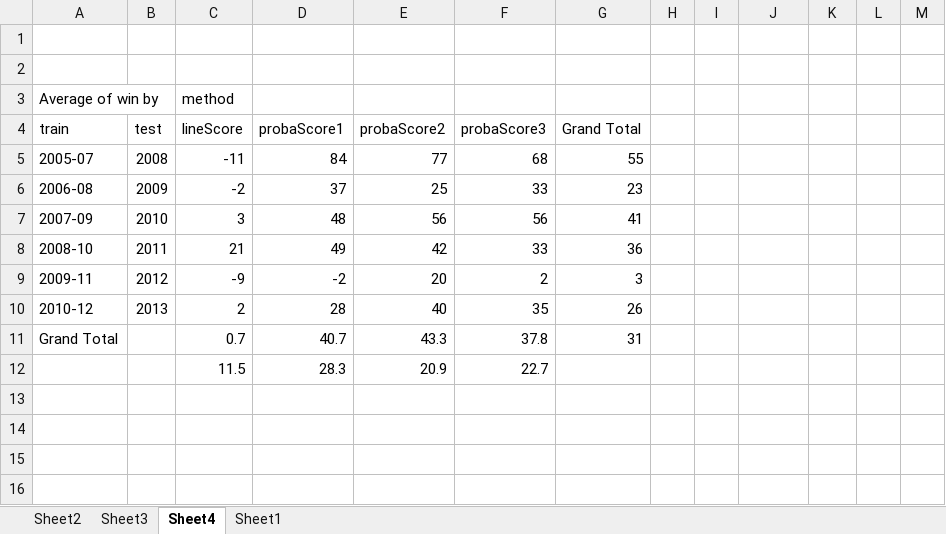
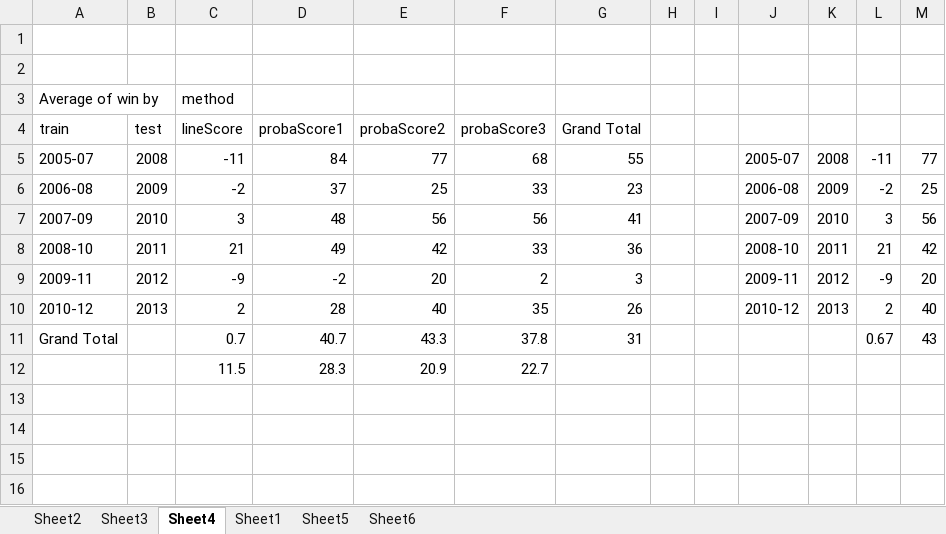
Before and after one commit to aabtzu/mlnfl, an Excel workbook: nfl/results/results.xlsx, sheet Sheet4, drawn as a sheet; only a part is shown; values as stored, in another font and other column widths than the file's, no borders; the diff names each change by its address in the sheet, - before the commit and + after, or states it on an @@ line.

```diff
--- a/nfl/results/results.xlsx (sheet Sheet4)
+++ b/nfl/results/results.xlsx (sheet Sheet4)
+sheet tab: Sheet5
+sheet tab: Sheet6
-J5: (empty)
+J5: 2005-07
-K5: (empty)
+K5: 2008
-L5: (empty)
+L5: -11
-M5: (empty)
+M5: 77
-J6: (empty)
+J6: 2006-08
-K6: (empty)
+K6: 2009
-L6: (empty)
+L6: -2
-M6: (empty)
+M6: 25
-J7: (empty)
+J7: 2007-09
-K7: (empty)
+K7: 2010
-L7: (empty)
+L7: 3
-M7: (empty)
+M7: 56
-J8: (empty)
+J8: 2008-10
-K8: (empty)
+K8: 2011
-L8: (empty)
+L8: 21
-M8: (empty)
+M8: 42
-J9: (empty)
+J9: 2009-11
-K9: (empty)
+K9: 2012
-L9: (empty)
+L9: -9
-M9: (empty)
+M9: 20
-J10: (empty)
+J10: 2010-12
-K10: (empty)
+K10: 2013
-L10: (empty)
+L10: 2
-M10: (empty)
+M10: 40
-L11: (empty)
+L11: 0.67
-M11: (empty)
+M11: 43
```
Also changed, not shown: sheet Sheet3, 10 other files.
